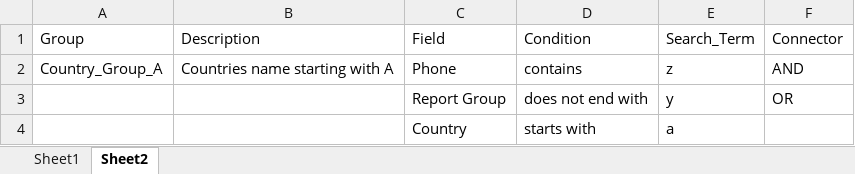
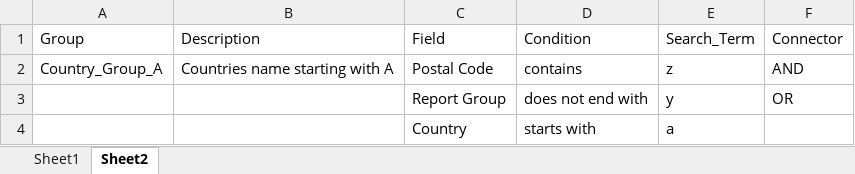
Before and after one commit to DAC-Projects/DACAutomation, an Excel workbook: data/Groups.xlsx, sheet Sheet2, drawn as a sheet; values as stored, in another font and other column widths than the file's, no borders; the diff names each change by its address in the sheet, - before the commit and + after, or states it on an @@ line.

Commit message:
Updated code in Groups page

```diff
--- a/data/Groups.xlsx (sheet Sheet2)
+++ b/data/Groups.xlsx (sheet Sheet2)
-C2: Phone
+C2: Postal Code
```
Also changed, not shown: sheet Sheet1, 1 other file.
